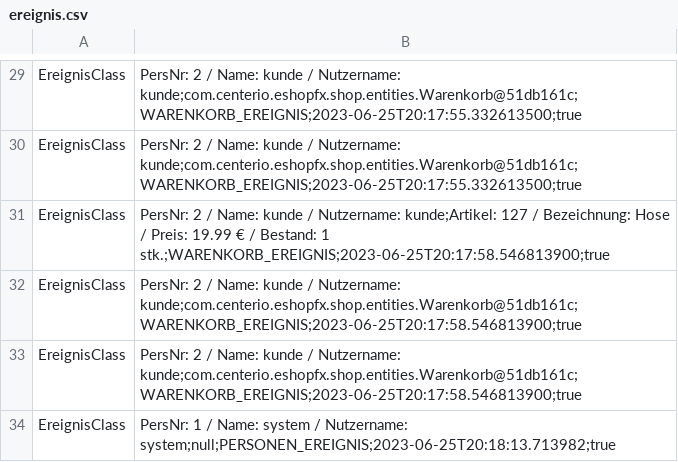
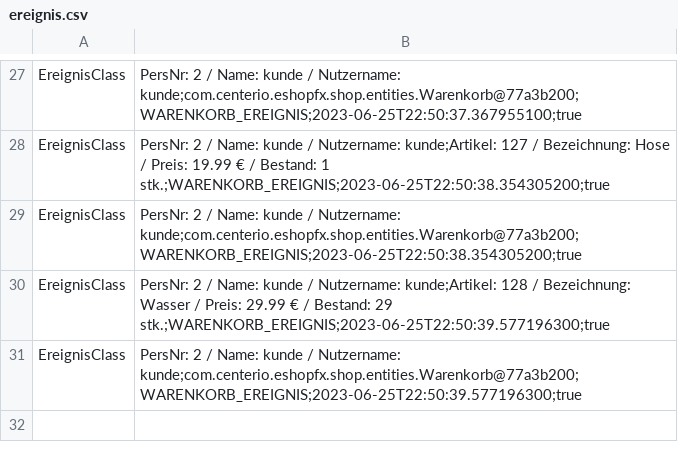
Before and after one commit to omarelhussein/EShop, a CSV file: ereignis.csv, drawn as a sheet; only a part is shown, gaps mark what is left out; removed rows and columns are numbered as before the commit, all else as after; the diff covers the shown part only; the diff names each change by its address in the sheet, - before the commit and + after, or states it on an @@ line.

Commit message:
fixed warenkorbEntfernen-method

```diff
--- a/ereignis.csv
+++ b/ereignis.csv
-B27: …/ Nutzername: kunde;com.centerio.eshopfx.shop.entities.Warenkorb@51db161c;WARENKORB_EREIGNIS;2023-06-25T20:17:55.332613500;true
+B27: …/ Nutzername: kunde;com.centerio.eshopfx.shop.entities.Warenkorb@77a3b200;WARENKORB_EREIGNIS;2023-06-25T22:50:37.367955100;true
-row 30: EreignisClass | PersNr: 2 / Name: kunde / Nutzername: kunde;com.centerio.eshopfx.shop.entities.Warenkorb@51db161c;WARENKORB_EREIGNIS;2023-06-25T20:17:55.332613500;true
-B28: …Bestand: 1 stk.;WARENKORB_EREIGNIS;2023-06-25T20:17:58.546813900;true
+B28: …Bestand: 1 stk.;WARENKORB_EREIGNIS;2023-06-25T22:50:38.354305200;true
-B29: …/ Nutzername: kunde;com.centerio.eshopfx.shop.entities.Warenkorb@51db161c;WARENKORB_EREIGNIS;2023-06-25T20:17:58.546813900;true
+B29: …/ Nutzername: kunde;com.centerio.eshopfx.shop.entities.Warenkorb@77a3b200;WARENKORB_EREIGNIS;2023-06-25T22:50:38.354305200;true
-B30: …/ Nutzername: kunde;com.centerio.eshopfx.shop.entities.Warenkorb@51db161c;WARENKORB_EREIGNIS;2023-06-25T20:17:58.546813900;true
+B30: …/ Nutzername: kunde;Artikel: 128 / Bezeichnung: Wasser / Preis: 29.99 € / Bestand: 29 stk.;WARENKORB_EREIGNIS;2023-06-25T22:50:39.577196300;true
-B31: PersNr: 1 / Name: system / Nutzername: system;null;PERSONEN_EREIGNIS;2023-06-25T20:18:13.713982;true
+B31: PersNr: 2 / Name: kunde / Nutzername: kunde;com.centerio.eshopfx.shop.entities.Warenkorb@77a3b200;WARENKORB_EREIGNIS;2023-06-25T22:50:39.577196300;true
```
Also changed, not shown: 2 removed rows and 26 edited cells elsewhere in this file, artikel.csv, 2 other files.
